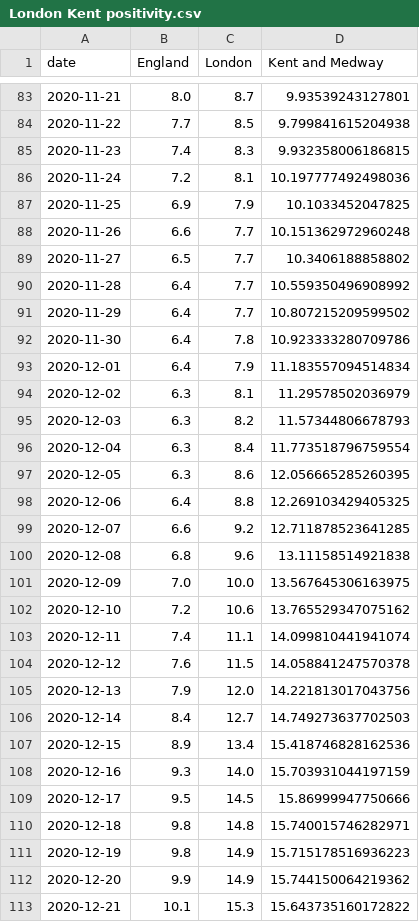
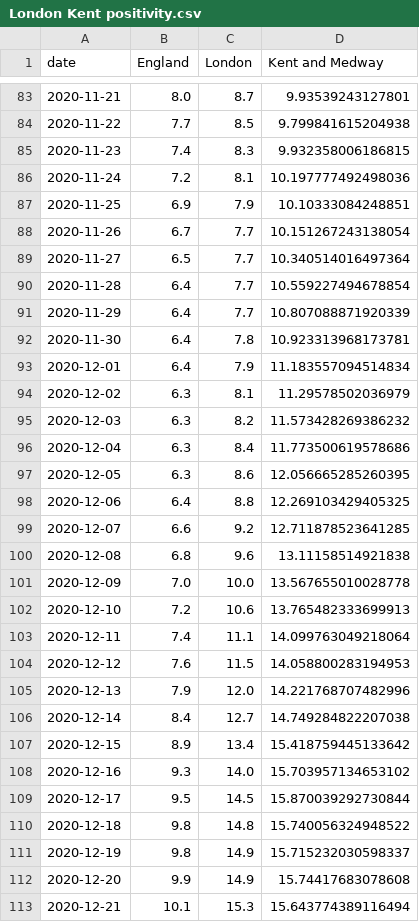
Before and after one commit to simoncook/Spectator, a CSV file: London Kent positivity.csv, drawn as a sheet; only a part is shown, gaps mark what is left out; the diff covers the shown part only.

Commit message:
Python upload 19/01/2021 18:06:08

```diff
--- a/London Kent positivity.csv
+++ b/London Kent positivity.csv
@@ -86,12 +86,12 @@ date,England,London,Kent and Medway
 2020-11-24,7.2,8.1,10.197777492498036
-2020-11-25,6.9,7.9,10.1033452047825
-2020-11-26,6.6,7.7,10.151362972960248
-2020-11-27,6.5,7.7,10.3406188858802
-2020-11-28,6.4,7.7,10.559350496908992
-2020-11-29,6.4,7.7,10.807215209599502
-2020-11-30,6.4,7.8,10.923333280709786
+2020-11-25,6.9,7.9,10.10333084248851
+2020-11-26,6.7,7.7,10.151267243138054
+2020-11-27,6.5,7.7,10.340514016497364
+2020-11-28,6.4,7.7,10.559227494678854
+2020-11-29,6.4,7.7,10.807088871920339
+2020-11-30,6.4,7.8,10.923313968173781
 2020-12-01,6.4,7.9,11.183557094514834
 2020-12-02,6.3,8.1,11.29578502036979
-2020-12-03,6.3,8.2,11.57344806678793
-2020-12-04,6.3,8.4,11.773518796759554
+2020-12-03,6.3,8.2,11.573428269386232
+2020-12-04,6.3,8.4,11.773500619578686
 2020-12-05,6.3,8.6,12.056665285260395
@@ -100,14 +100,14 @@ date,England,London,Kent and Medway
 2020-12-08,6.8,9.6,13.11158514921838
-2020-12-09,7.0,10.0,13.567645306163975
-2020-12-10,7.2,10.6,13.765529347075162
-2020-12-11,7.4,11.1,14.099810441941074
-2020-12-12,7.6,11.5,14.058841247570378
-2020-12-13,7.9,12.0,14.221813017043756
-2020-12-14,8.4,12.7,14.749273637702503
-2020-12-15,8.9,13.4,15.418746828162536
-2020-12-16,9.3,14.0,15.703931044197159
-2020-12-17,9.5,14.5,15.86999947750666
-2020-12-18,9.8,14.8,15.740015746282971
-2020-12-19,9.8,14.9,15.715178516936223
-2020-12-20,9.9,14.9,15.744150064219362
-2020-12-21,10.1,15.3,15.643735160172822
+2020-12-09,7.0,10.0,13.567655010028778
+2020-12-10,7.2,10.6,13.765482333699913
+2020-12-11,7.4,11.1,14.099763049218064
+2020-12-12,7.6,11.5,14.058800283194953
+2020-12-13,7.9,12.0,14.221768707482996
+2020-12-14,8.4,12.7,14.749284822207038
+2020-12-15,8.9,13.4,15.418759445133642
+2020-12-16,9.3,14.0,15.703957134653102
+2020-12-17,9.5,14.5,15.870039292730844
+2020-12-18,9.8,14.8,15.740056324948522
+2020-12-19,9.8,14.9,15.715232030598337
+2020-12-20,9.9,14.9,15.74417683078608
+2020-12-21,10.1,15.3,15.643774389116494
```
Also changed, not shown: 1 added row and 38 edited cells elsewhere in this file.
